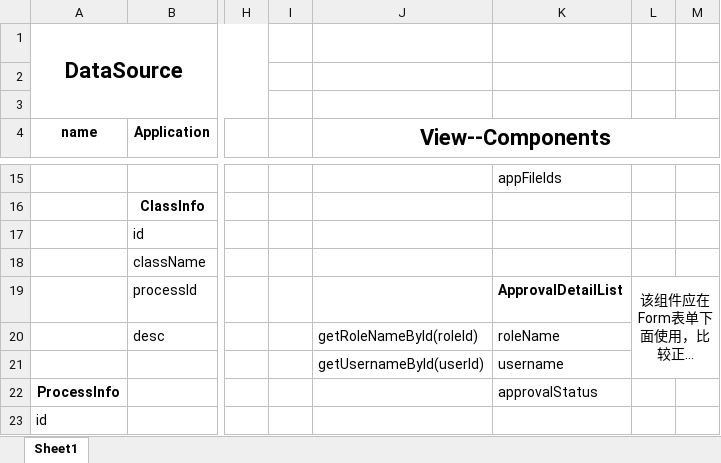
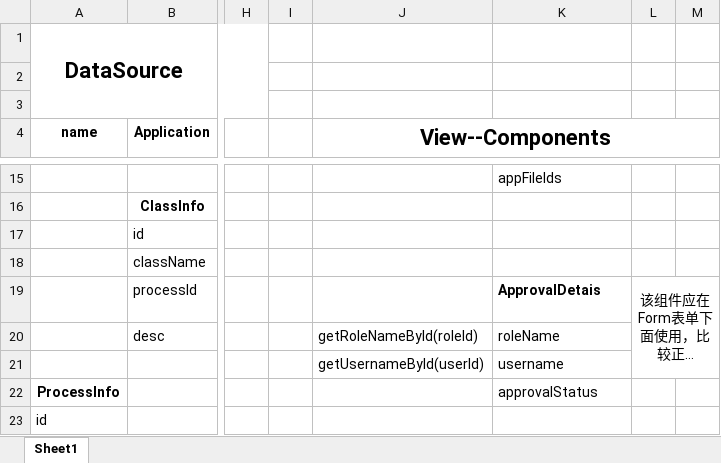
Before and after one commit to jiangfan233/application, an Excel workbook: 设计规范.xlsx, sheet Sheet1, drawn as a sheet; only a part is shown, gaps mark what is left out; long unchanged cells end in …; values as stored, in another font and other column widths than the file's, no borders; the diff names each change by its address in the sheet, - before the commit and + after, or states it on an @@ line.

```diff
--- a/设计规范.xlsx (sheet Sheet1)
+++ b/设计规范.xlsx (sheet Sheet1)
-K19: ApprovalDetailList
+K19: ApprovalDetais
```
Also changed, not shown: 7 other files.
